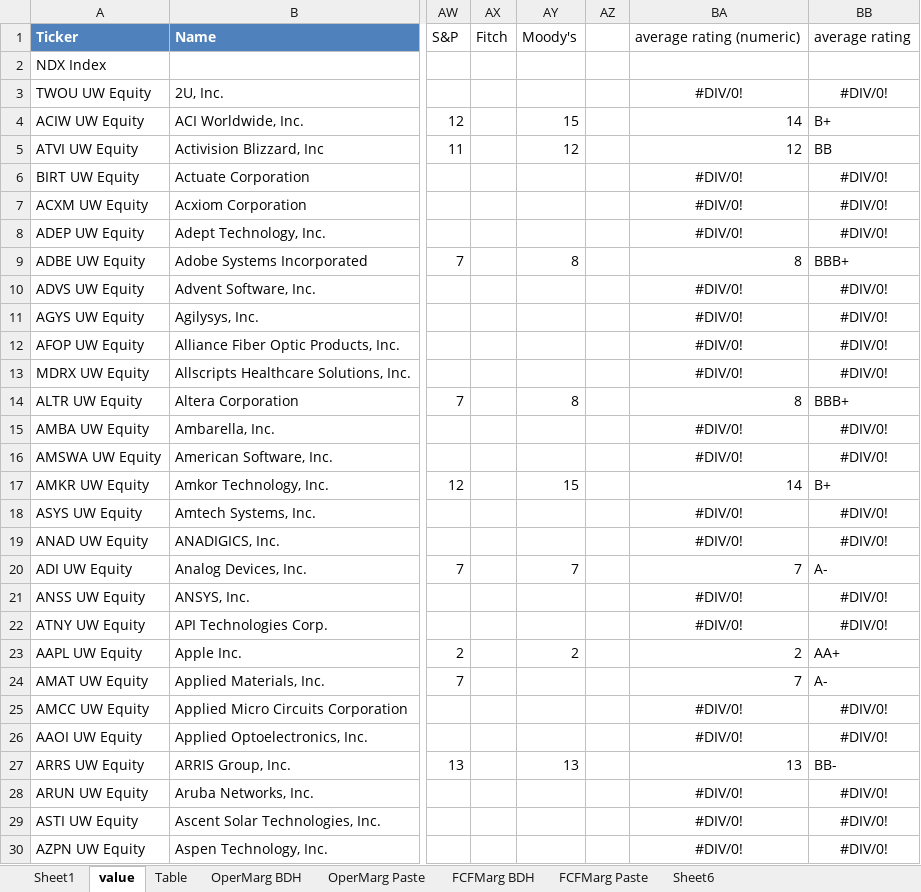
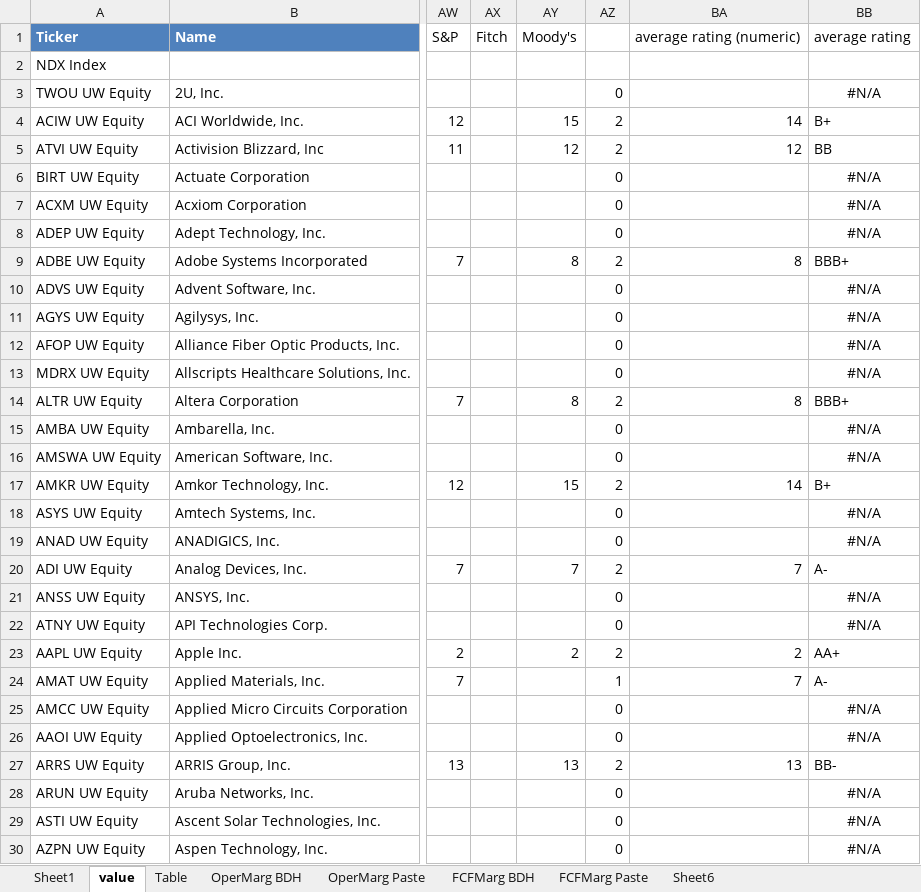
Before and after one commit to pinkdress/pinkdress, an Excel workbook: W4201project/NASDAQ.xlsx, sheet value, drawn as a sheet; only a part is shown, gaps mark what is left out; values as stored, in another font and other column widths than the file's, no borders; the diff covers the shown part only; the diff names each change by its address in the sheet, - before the commit and + after, or states it on an @@ line.

Commit message:
NASDAQ updated again

```diff
--- a/W4201project/NASDAQ.xlsx (sheet value)
+++ b/W4201project/NASDAQ.xlsx (sheet value)
-AZ3: (empty)
+AZ3: 0
-BA3: #DIV/0!
+BA3: (empty)
-BB3: #DIV/0!
+BB3: #N/A
-AZ4:AZ5: (empty)
+AZ4:AZ5: 2
-AZ6:AZ8: (empty)
+AZ6:AZ8: 0
-BA6:BA8: #DIV/0!
+BA6:BA8: (empty)
-BB6:BB8: #DIV/0!
+BB6:BB8: #N/A
-AZ9: (empty)
+AZ9: 2
-AZ10:AZ13: (empty)
+AZ10:AZ13: 0
-BA10:BA13: #DIV/0!
+BA10:BA13: (empty)
-BB10:BB13: #DIV/0!
+BB10:BB13: #N/A
-AZ14: (empty)
+AZ14: 2
-AZ15:AZ16: (empty)
+AZ15:AZ16: 0
-BA15:BA16: #DIV/0!
+BA15:BA16: (empty)
-BB15:BB16: #DIV/0!
+BB15:BB16: #N/A
-AZ17: (empty)
+AZ17: 2
-AZ18:AZ19: (empty)
+AZ18:AZ19: 0
-BA18:BA19: #DIV/0!
+BA18:BA19: (empty)
-BB18:BB19: #DIV/0!
+BB18:BB19: #N/A
-AZ20: (empty)
+AZ20: 2
-AZ21:AZ22: (empty)
+AZ21:AZ22: 0
-BA21:BA22: #DIV/0!
+BA21:BA22: (empty)
-BB21:BB22: #DIV/0!
+BB21:BB22: #N/A
-AZ23: (empty)
+AZ23: 2
-AZ24: (empty)
+AZ24: 1
-AZ25:AZ26: (empty)
+AZ25:AZ26: 0
-BA25:BA26: #DIV/0!
+BA25:BA26: (empty)
-BB25:BB26: #DIV/0!
+BB25:BB26: #N/A
-AZ27: (empty)
+AZ27: 2
-AZ28:AZ30: (empty)
+AZ28:AZ30: 0
-BA28:BA30: #DIV/0!
+BA28:BA30: (empty)
-BB28:BB30: #DIV/0!
+BB28:BB30: #N/A
```
Also changed, not shown: 938 edited cells elsewhere in this sheet, formulas that keep their value.
